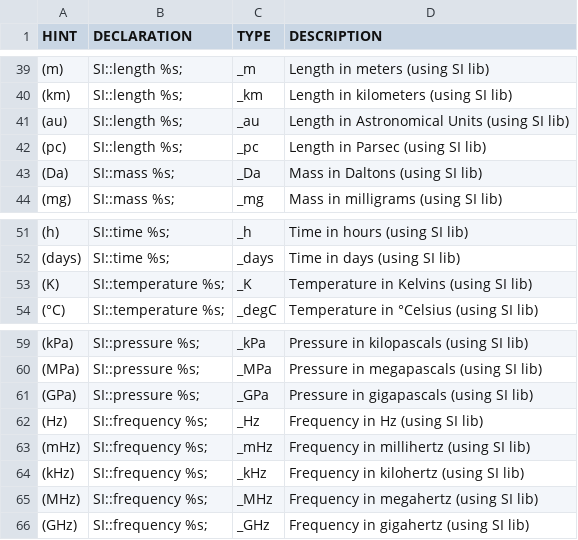
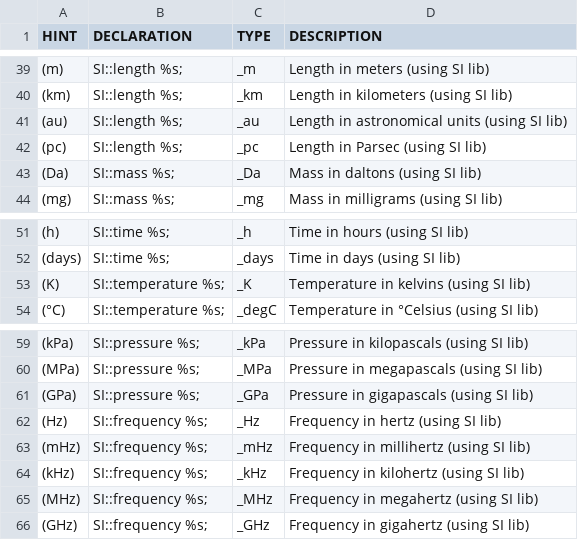
Before and after one commit to fleschutz/csv2hpp, a CSV file: src/datatype_hints.csv, drawn as a sheet; only a part is shown, gaps mark what is left out.

Commit message:
Update datatype_hints.csv

```diff
--- a/src/datatype_hints.csv
+++ b/src/datatype_hints.csv
@@ -40,5 +40,5 @@ HINT, DECLARATION, TYPE, DESCRIPTION,
 "(km)","SI::length %s;","_km","Length in kilometers (using SI lib)",
-"(au)","SI::length %s;","_au","Length in Astronomical Units (using SI lib)",
+"(au)","SI::length %s;","_au","Length in astronomical units (using SI lib)",
 "(pc)","SI::length %s;","_pc","Length in Parsec (using SI lib)",
-"(Da)","SI::mass %s;","_Da","Mass in Daltons (using SI lib)",
+"(Da)","SI::mass %s;","_Da","Mass in daltons (using SI lib)",
 "(mg)","SI::mass %s;","_mg","Mass in milligrams (using SI lib)",
@@ -52,3 +52,3 @@ HINT, DECLARATION, TYPE, DESCRIPTION,
 "(days)","SI::time %s;","_days","Time in days (using SI lib)",
-"(K)","SI::temperature %s;","_K","Temperature in Kelvins (using SI lib)",
+"(K)","SI::temperature %s;","_K","Temperature in kelvins (using SI lib)",
 "(°C)","SI::temperature %s;","_degC","Temperature in °Celsius (using SI lib)",
@@ -61,3 +61,3 @@ HINT, DECLARATION, TYPE, DESCRIPTION,
 "(GPa)","SI::pressure %s;","_GPa","Pressure in gigapascals (using SI lib)",
-"(Hz)","SI::frequency %s;","_Hz","Frequency in Hz (using SI lib)",
+"(Hz)","SI::frequency %s;","_Hz","Frequency in hertz (using SI lib)",
 "(mHz)","SI::frequency %s;","_mHz","Frequency in millihertz (using SI lib)",
```
